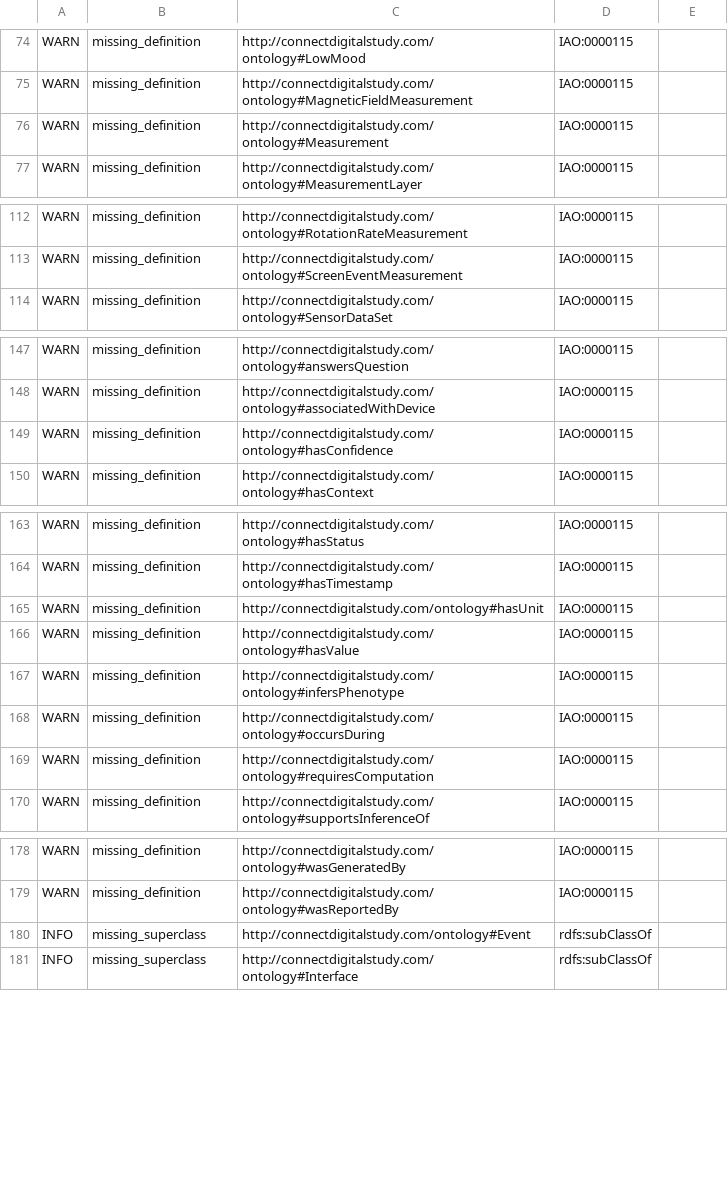
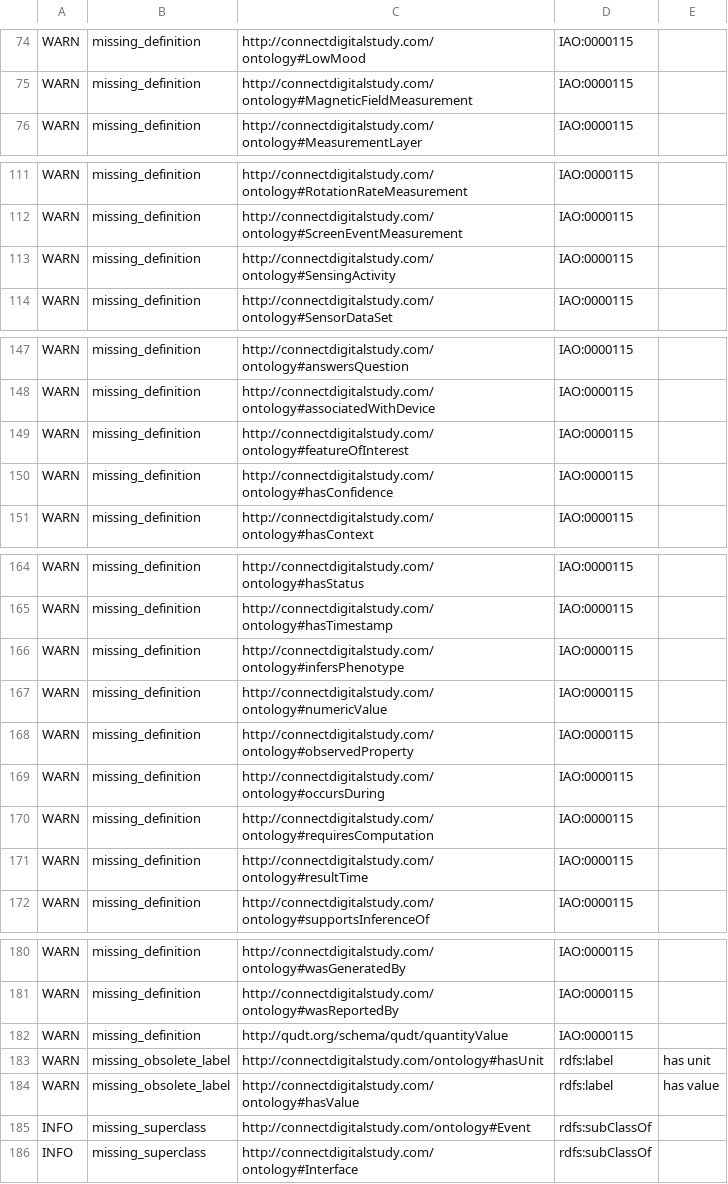
Before and after one commit to MentalHealthMission/MHM-ontology, a TSV file: report.tsv, drawn as a sheet; only a part is shown, gaps mark what is left out; removed rows and columns are numbered as before the commit, all else as after; the diff names each change by its address in the sheet, - before the commit and + after, or states it on an @@ line.

```diff
--- a/report.tsv
+++ b/report.tsv
-row 76: WARN | missing_definition | http://connectdigitalstudy.com/ontology#Measurement | IAO:0000115
+row 113: WARN | missing_definition | http://connectdigitalstudy.com/ontology#SensingActivity | IAO:0000115
+row 149: WARN | missing_definition | http://connectdigitalstudy.com/ontology#featureOfInterest | IAO:0000115
-row 165: WARN | missing_definition | http://connectdigitalstudy.com/ontology#hasUnit | IAO:0000115
-row 166: WARN | missing_definition | http://connectdigitalstudy.com/ontology#hasValue | IAO:0000115
+row 167: WARN | missing_definition | http://connectdigitalstudy.com/ontology#numericValue | IAO:0000115
+row 168: WARN | missing_definition | http://connectdigitalstudy.com/ontology#observedProperty | IAO:0000115
+row 171: WARN | missing_definition | http://connectdigitalstudy.com/ontology#resultTime | IAO:0000115
+row 182: WARN | missing_definition | http://qudt.org/schema/qudt/quantityValue | IAO:0000115
+row 183: WARN | missing_obsolete_label | http://connectdigitalstudy.com/ontology#hasUnit | rdfs:label | has unit
+row 184: WARN | missing_obsolete_label | http://connectdigitalstudy.com/ontology#hasValue | rdfs:label | has value
```
Also changed, not shown: 8 other files.
